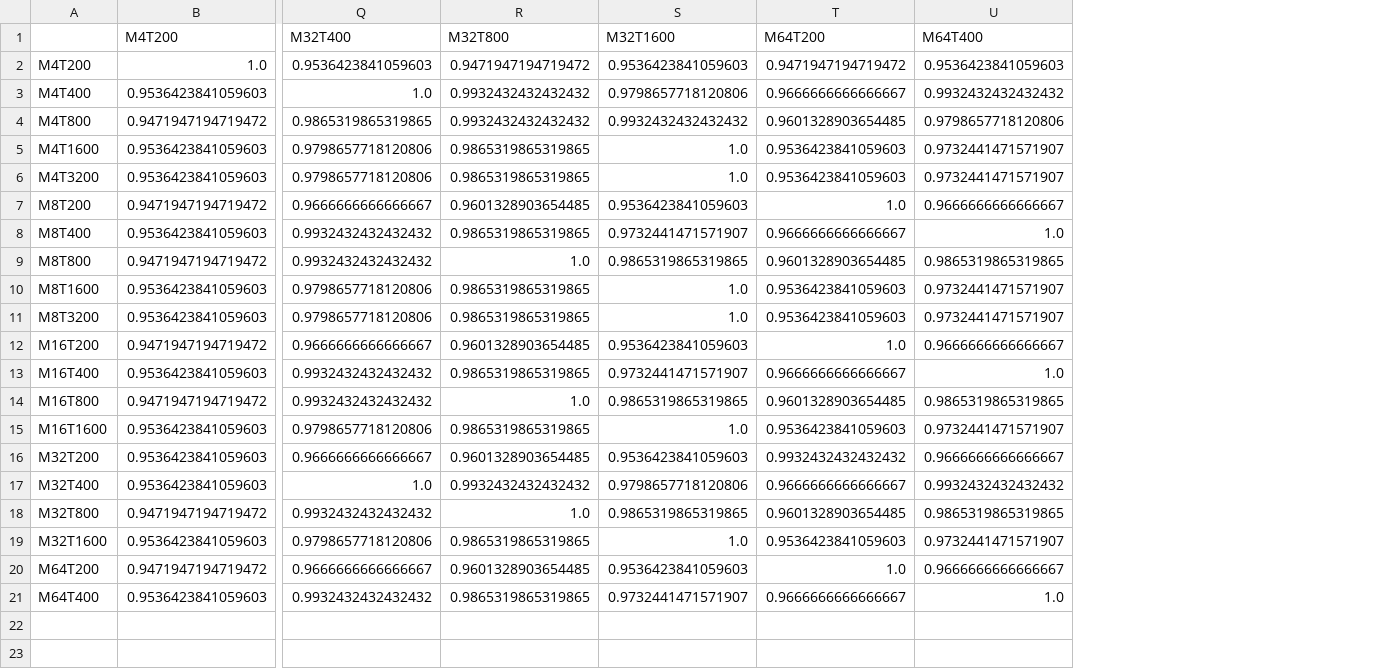
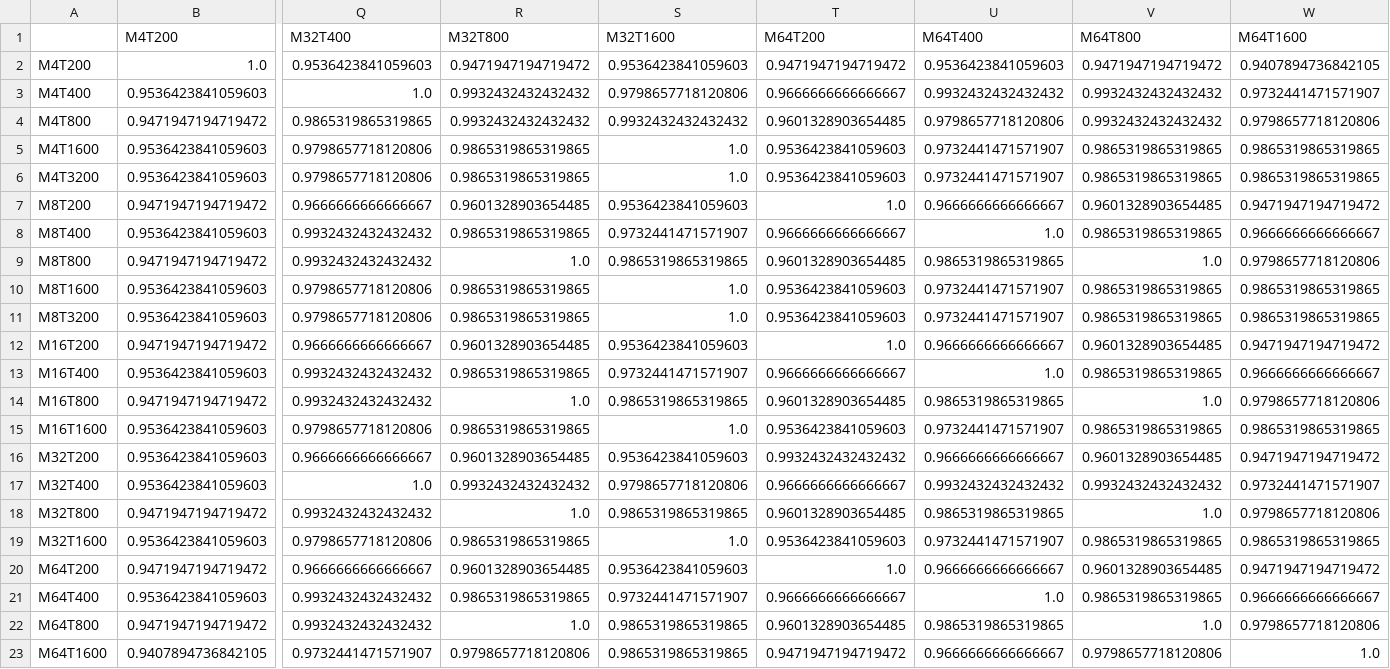
Before and after one commit to willedibam/pyspi, a CSV file: bench/results/analysis/jaccard_p90.csv, drawn as a sheet; only a part is shown, gaps mark what is left out; rows hold the shown columns only; the diff names each change by its address in the sheet, - before the commit and + after, or states it on an @@ line.

Commit message:
bench/results: M64_T800 cluster cell + refreshed analysis (21 cells)
Adds the newly-completed (M=64, T=800) per-cell JSON (cell_wall ~19.6h
at the full config, n_jobs=1), backfilled with per-SPI category/labels.
Re-ran bench.analyse_cells over the now-21-cell corpus; scaling fits
tightened (median |log error| per SPI: ~14% -> ~7%; total cell-wall
prediction at M=64,T=800 within +10% of observed). All artefacts in
bench/results/analysis/ refreshed accordingly.

```diff
--- a/bench/results/analysis/jaccard_p90.csv
+++ b/bench/results/analysis/jaccard_p90.csv
+column V (M64T800), rows 2-21: 0.9471947194719472 | 0.9932432432432432 | 0.9932432432432432 | 0.9865319865319865 | 0.9865319865319865 | 0.9601328903654485 | 0.9865319865319865 | 1.0 | 0.9865319865319865 | 0.9865319865319865 | 0.9601328903654485 | 0.9865319865319865 | 1.0 | 0.9865319865319865 | 0.9601328903654485 | 0.9932432432432432 | 1.0 | 0.9865319865319865 | 0.9601328903654485 | 0.9865319865319865
+column W (M64T1600), rows 2-21: 0.9407894736842105 | 0.9732441471571907 | 0.9798657718120806 | 0.9865319865319865 | 0.9865319865319865 | 0.9471947194719472 | 0.9666666666666667 | 0.9798657718120806 | 0.9865319865319865 | 0.9865319865319865 | 0.9471947194719472 | 0.9666666666666667 | 0.9798657718120806 | 0.9865319865319865 | 0.9471947194719472 | 0.9732441471571907 | 0.9798657718120806 | 0.9865319865319865 | 0.9471947194719472 | 0.9666666666666667
+row 22: M64T800 | 0.9471947194719472 | 0.9932432432432432 | 1.0 | 0.9865319865319865 | 0.9601328903654485 | 0.9865319865319865 | 1.0 | 0.9798657718120806
+row 23: M64T1600 | 0.9407894736842105 | 0.9732441471571907 | 0.9798657718120806 | 0.9865319865319865 | 0.9471947194719472 | 0.9666666666666667 | 0.9798657718120806 | 1.0
```
Also changed, not shown: bench/results/analysis/extrapolations_M64_T3200.csv, bench/results/analysis/jaccard_p80.csv, 10 other files.
